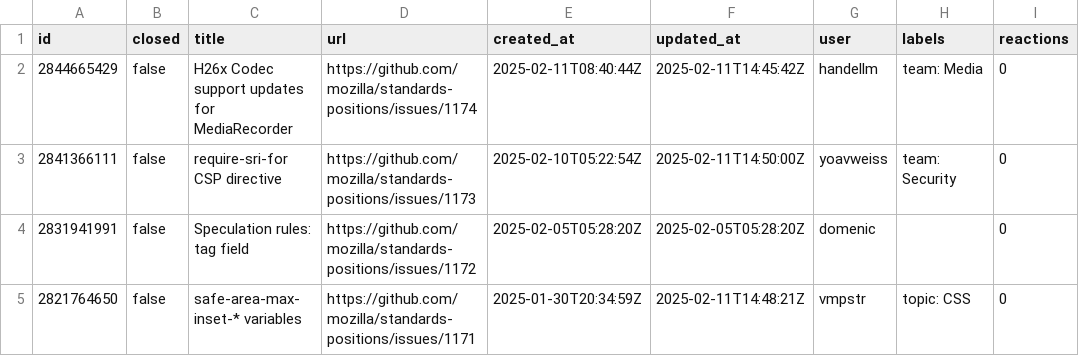
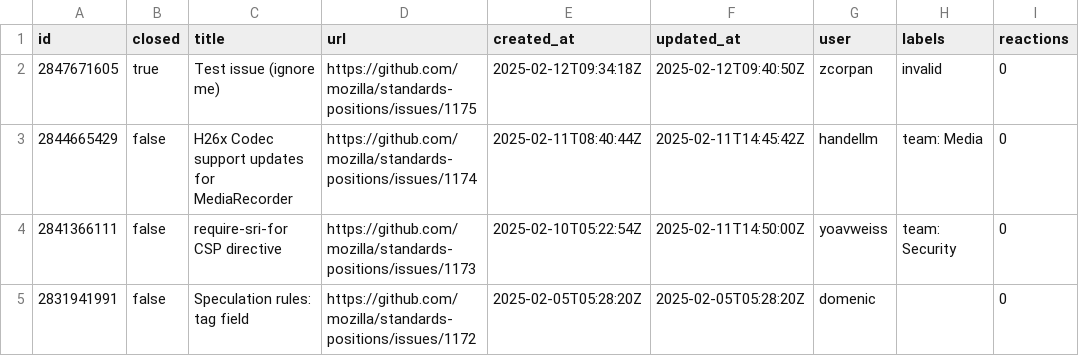
Before and after one commit to hsinyi/compat-utils, a CSV file: output/mozilla-standards-positions.csv, drawn as a sheet; only a part is shown; the shorter side is filled out with more unchanged rows; the diff names each change by its address in the sheet, - before the commit and + after, or states it on an @@ line.

```diff
--- a/output/mozilla-standards-positions.csv
+++ b/output/mozilla-standards-positions.csv
+row 2: 2847671605 | true | Test issue (ignore me) | https://github.com/mozilla/standards-positions/issues/1175 | 2025-02-12T09:34:18Z | 2025-02-12T09:40:50Z | zcorpan | invalid | 0
```
Also changed, not shown: output/all-comments.csv, output/w3c-editcontext.csv, 12 other files.
